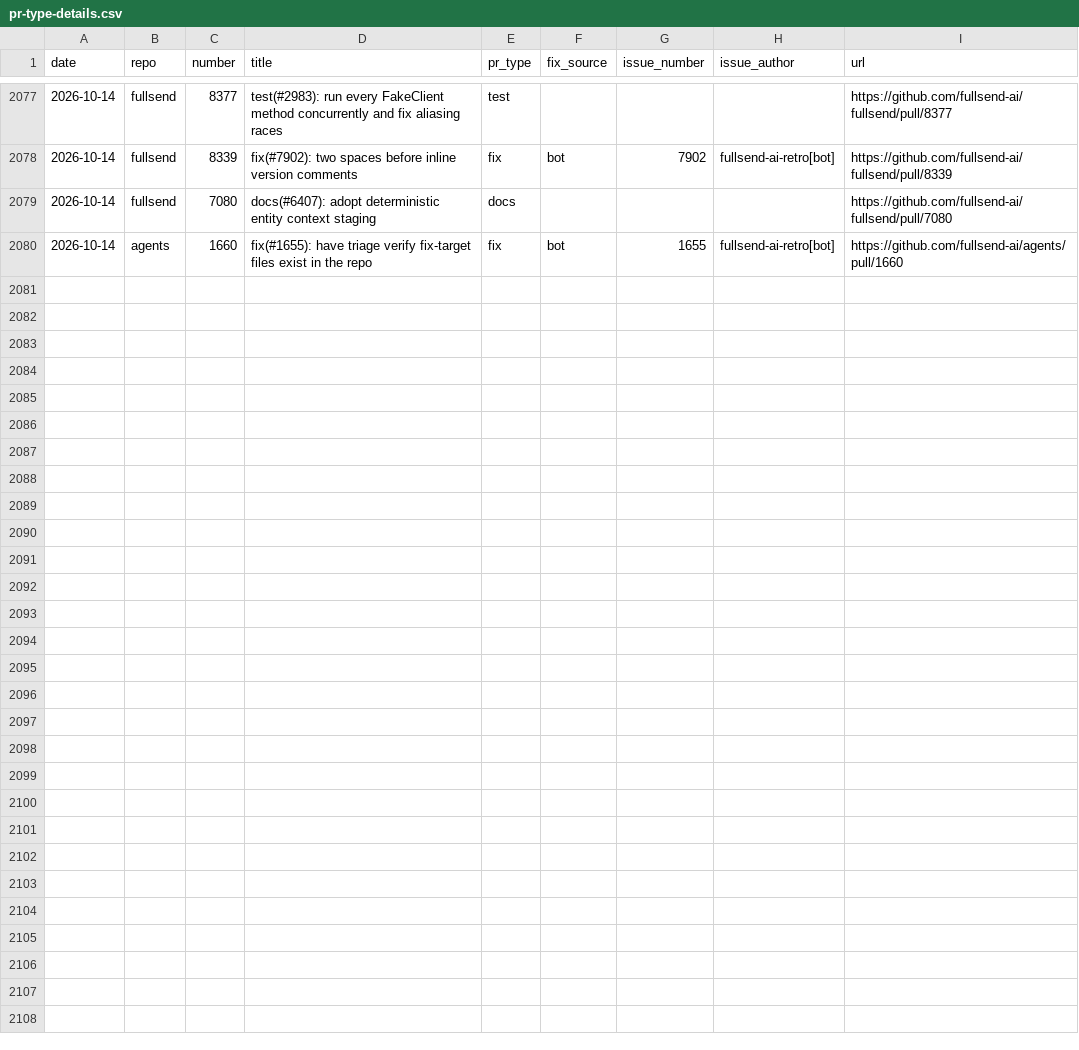
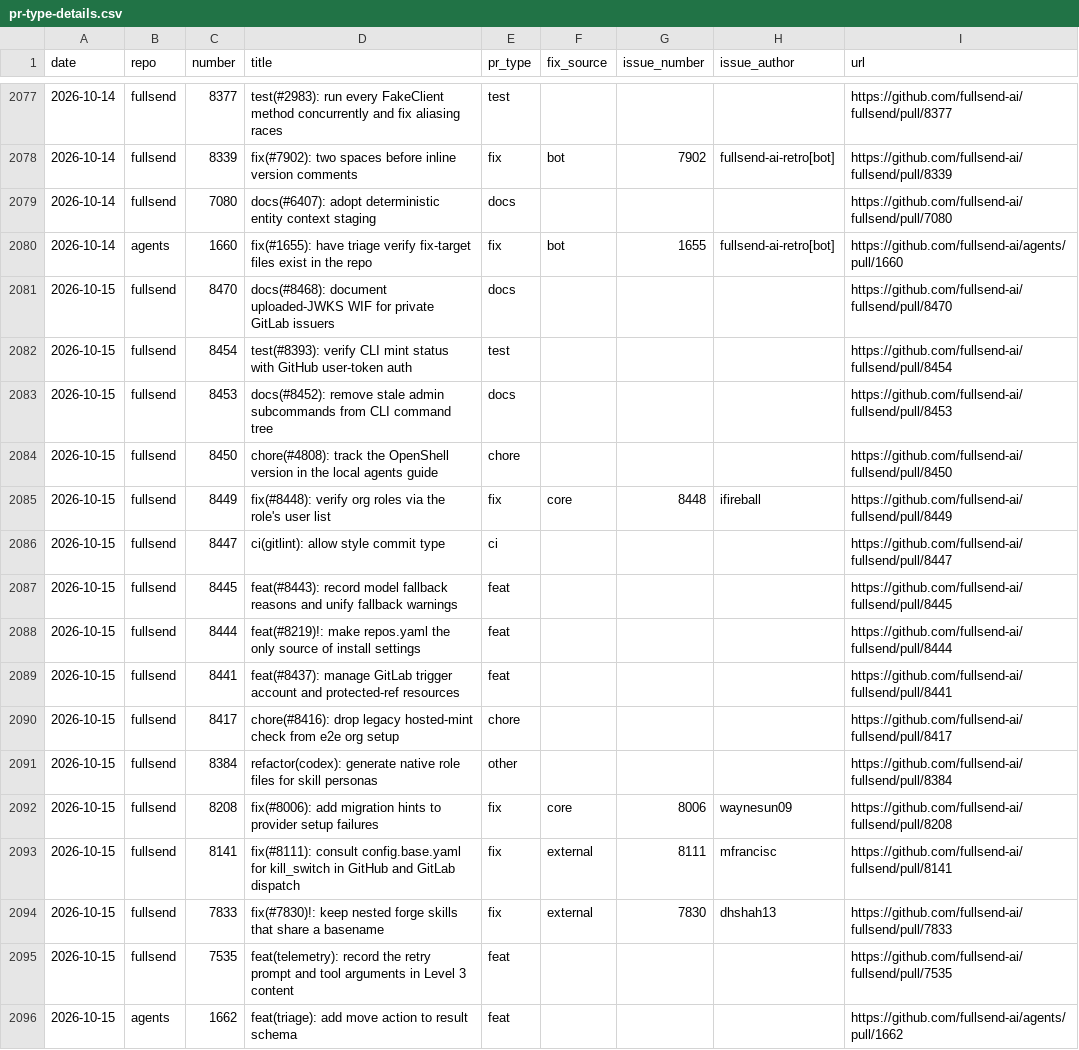
Before and after one commit to jflowers/fullsend-ai-metrics, a CSV file: docs/pr-type-details.csv, drawn as a sheet; only a part is shown, gaps mark what is left out.

```diff
--- a/docs/pr-type-details.csv
+++ b/docs/pr-type-details.csv
@@ -2080 +2080,17 @@ date,repo,number,title,pr_type,fix_source,issue_number,issue_author,url
 2026-10-14,agents,1660,fix(#1655): have triage verify fix-target files exist in the repo,fix,bot,1655,fullsend-ai-retro[bot],https://github.com/fullsend-ai/agents/pull/1660
+2026-10-15,fullsend,8470,docs(#8468): document uploaded-JWKS WIF for private GitLab issuers,docs,,,,https://github.com/fullsend-ai/fullsend/pull/8470
+2026-10-15,fullsend,8454,test(#8393): verify CLI mint status with GitHub user-token auth,test,,,,https://github.com/fullsend-ai/fullsend/pull/8454
+2026-10-15,fullsend,8453,docs(#8452): remove stale admin subcommands from CLI command tree,docs,,,,https://github.com/fullsend-ai/fullsend/pull/8453
+2026-10-15,fullsend,8450,chore(#4808): track the OpenShell version in the local agents guide,chore,,,,https://github.com/fullsend-ai/fullsend/pull/8450
+2026-10-15,fullsend,8449,fix(#8448): verify org roles via the role's user list,fix,core,8448,ifireball,https://github.com/fullsend-ai/fullsend/pull/8449
+2026-10-15,fullsend,8447,ci(gitlint): allow style commit type,ci,,,,https://github.com/fullsend-ai/fullsend/pull/8447
+2026-10-15,fullsend,8445,feat(#8443): record model fallback reasons and unify fallback warnings,feat,,,,https://github.com/fullsend-ai/fullsend/pull/8445
+2026-10-15,fullsend,8444,feat(#8219)!: make repos.yaml the only source of install settings,feat,,,,https://github.com/fullsend-ai/fullsend/pull/8444
+2026-10-15,fullsend,8441,feat(#8437): manage GitLab trigger account and protected-ref resources,feat,,,,https://github.com/fullsend-ai/fullsend/pull/8441
+2026-10-15,fullsend,8417,chore(#8416): drop legacy hosted-mint check from e2e org setup,chore,,,,https://github.com/fullsend-ai/fullsend/pull/8417
+2026-10-15,fullsend,8384,refactor(codex): generate native role files for skill personas,other,,,,https://github.com/fullsend-ai/fullsend/pull/8384
+2026-10-15,fullsend,8208,fix(#8006): add migration hints to provider setup failures,fix,core,8006,waynesun09,https://github.com/fullsend-ai/fullsend/pull/8208
+2026-10-15,fullsend,8141,fix(#8111): consult config.base.yaml for kill_switch in GitHub and GitLab dispatch,fix,external,8111,mfrancisc,https://github.com/fullsend-ai/fullsend/pull/8141
+2026-10-15,fullsend,7833,fix(#7830)!: keep nested forge skills that share a basename,fix,external,7830,dhshah13,https://github.com/fullsend-ai/fullsend/pull/7833
+2026-10-15,fullsend,7535,feat(telemetry): record the retry prompt and tool arguments in Level 3 content,feat,,,,https://github.com/fullsend-ai/fullsend/pull/7535
+2026-10-15,agents,1662,feat(triage): add move action to result schema,feat,,,,https://github.com/fullsend-ai/agents/pull/1662
```
Also changed, not shown: docs/community.csv, docs/metrics.csv, 4 other files.
